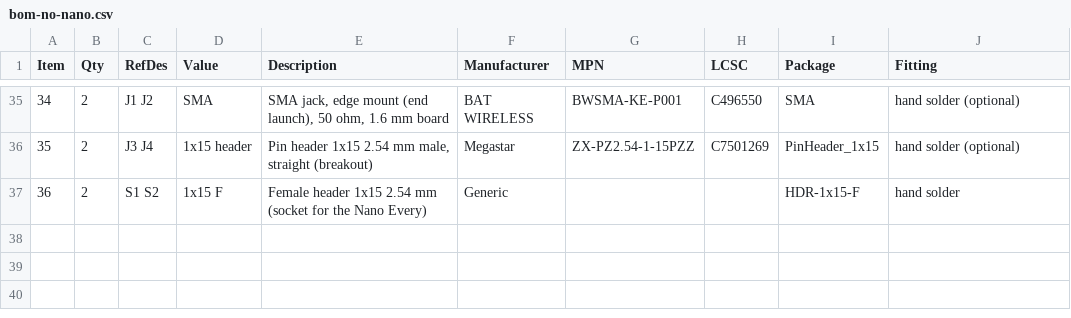
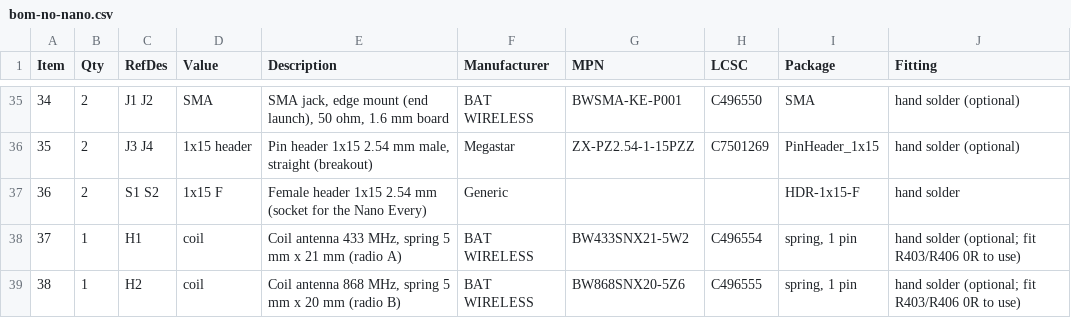
Before and after one commit to Woohoo-code/Claude-code, a CSV file: boards/nano-every-cc1101/pcb/fab/bom-no-nano.csv, drawn as a sheet; only a part is shown, gaps mark what is left out; the diff names each change by its address in the sheet, - before the commit and + after, or states it on an @@ line.

```diff
--- a/boards/nano-every-cc1101/pcb/fab/bom-no-nano.csv
+++ b/boards/nano-every-cc1101/pcb/fab/bom-no-nano.csv
+row 38: 37 | 1 | H1 | coil | Coil antenna 433 MHz, spring 5 mm x 21 mm (radio A) | BAT WIRELESS | BW433SNX21-5W2 | C496554 | spring, 1 pin | hand solder (optional; fit R403/R406 0R to use)
+row 39: 38 | 1 | H2 | coil | Coil antenna 868 MHz, spring 5 mm x 20 mm (radio B) | BAT WIRELESS | BW868SNX20-5Z6 | C496555 | spring, 1 pin | hand solder (optional; fit R403/R406 0R to use)
```
Also changed, not shown: boards/nano-every-cc1101/bom.csv, boards/nano-every-cc1101/pcb/fab/cpl-jlcpcb.csv, 25 other files.
